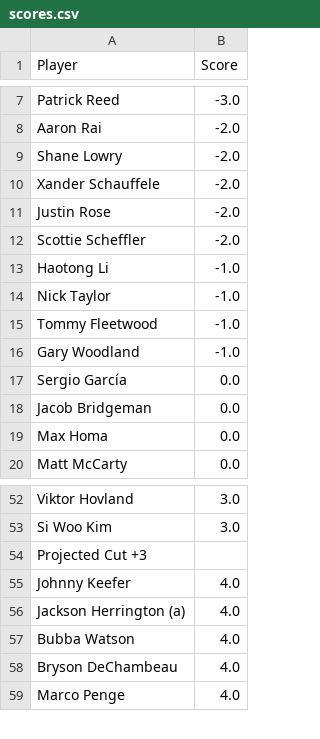
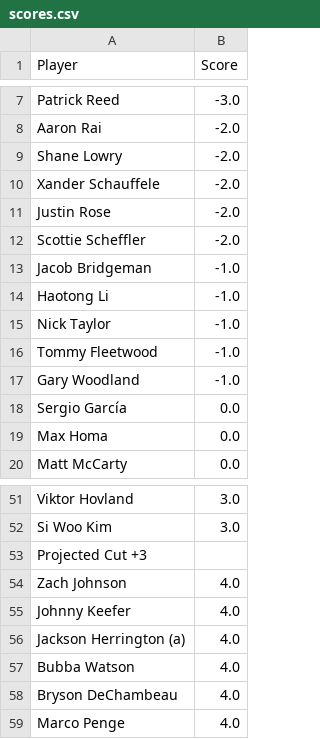
Before and after one commit to jaredbuck1994/Masters, a CSV file: scores.csv, drawn as a sheet; only a part is shown, gaps mark what is left out; removed rows and columns are numbered as before the commit, all else as after; the diff covers the shown part only; the diff names each change by its address in the sheet, - before the commit and + after, or states it on an @@ line.

```diff
--- a/scores.csv
+++ b/scores.csv
+row 13: Jacob Bridgeman | -1.0
-row 18: Jacob Bridgeman | 0.0
+row 54: Zach Johnson | 4.0
```
Also changed, not shown: 2 added rows, 3 removed rows and 4 moved rows elsewhere in this file.
